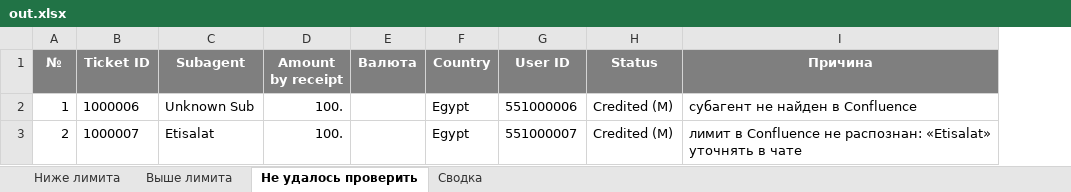
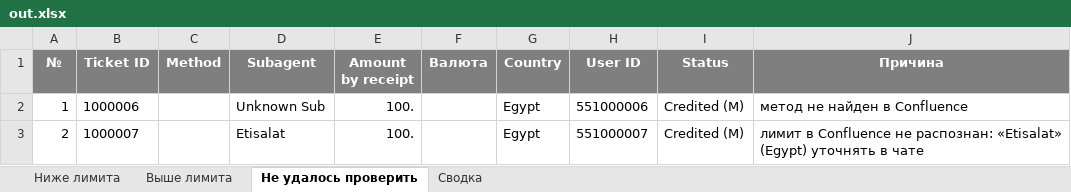
Before and after one commit to partenkoEgor/limit_mistake_finder, an Excel workbook: out.xlsx, sheet Не удалось проверить, drawn as a sheet; values as stored, in another font and other column widths than the file's, no borders; addresses are those after the commit; the diff names each change by its address in the sheet, - before the commit and + after, or states it on an @@ line.

```diff
--- a/out.xlsx (sheet Не удалось проверить)
+++ b/out.xlsx (sheet Не удалось проверить)
+column C (Method), empty
-J2 (Причина): субагент не найден в Confluence
+J2 (Причина): метод не найден в Confluence
-J3 (Причина): …распознан: «Etisalat» уточнять в…
+J3 (Причина): …распознан: «Etisalat» (Egypt) уточнять в…
```
Also changed, not shown: sheet Сводка, sheet Выше лимита, sheet Ниже лимита, 2 other files.
